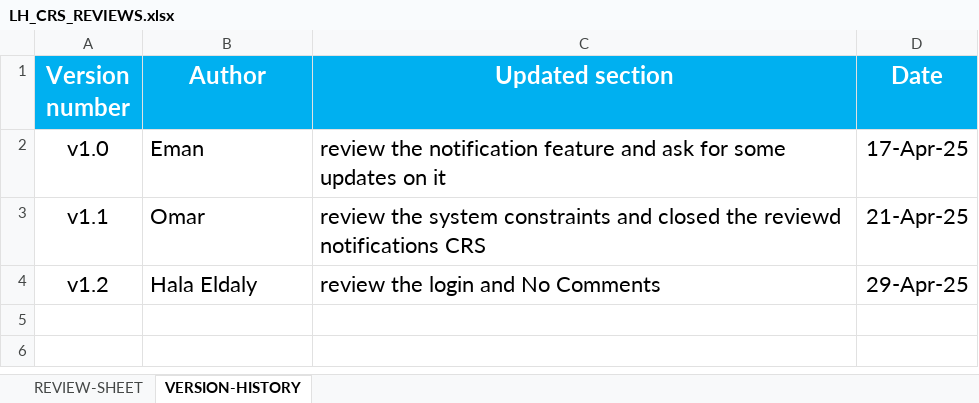
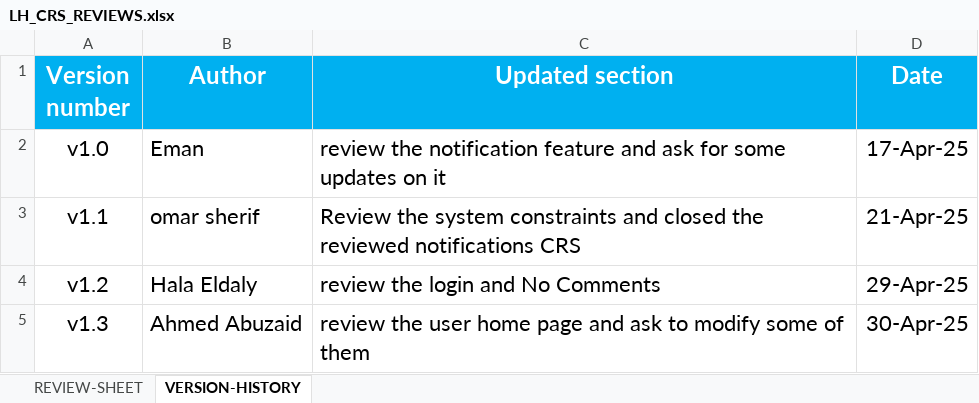
Before and after one commit to EmanAbusalim/Group-3-Learning-hub, an Excel workbook: LH_REVIEWS/LH_CRS_REVIEWS.xlsx, sheet VERSION-HISTORY, drawn as a sheet; values as stored, in another font and other column widths than the file's, no borders; the diff names each change by its address in the sheet, - before the commit and + after, or states it on an @@ line.

Commit message:
v1.3 review the user home page
review the user home page and ask to modify some of them

```diff
--- a/LH_REVIEWS/LH_CRS_REVIEWS.xlsx (sheet VERSION-HISTORY)
+++ b/LH_REVIEWS/LH_CRS_REVIEWS.xlsx (sheet VERSION-HISTORY)
-B3 (Author): Omar
+B3 (Author): omar sherif
-C3 (Updated section): review the system constraints and closed the reviewd notifications CRS
+C3 (Updated section): Review the system constraints and closed the reviewed notifications CRS
+row 5: v1.3 | Ahmed Abuzaid | review the user home page and ask to modify some of them | 30-Apr-25
```
Also changed, not shown: sheet REVIEW-SHEET.
